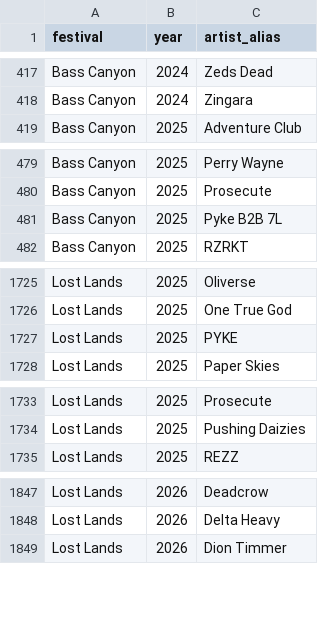
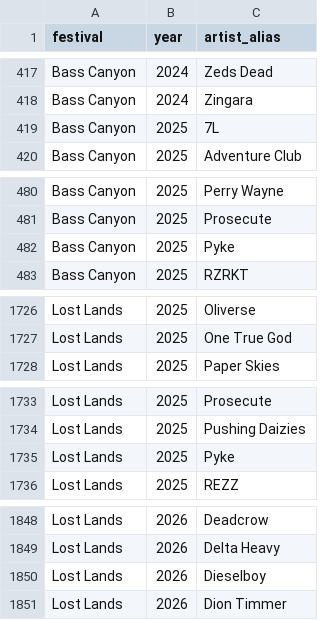
Before and after one commit to KeaganRee/cst499-capstone-lineups, a CSV file: data/processed/lineups_clean.csv, drawn as a sheet; only a part is shown, gaps mark what is left out; the diff covers the shown part only.

Commit message:
Fixed data inconsistencies

```diff
--- a/data/processed/lineups_clean.csv
+++ b/data/processed/lineups_clean.csv
@@ -418,2 +418,3 @@ Bass Canyon,2024,Zeds Dead
 Bass Canyon,2024,Zingara
+Bass Canyon,2025,7L
 Bass Canyon,2025,Adventure Club
@@ -480,3 +481,3 @@ Bass Canyon,2025,Perry Wayne
 Bass Canyon,2025,Prosecute
-Bass Canyon,2025,Pyke B2B 7L
+Bass Canyon,2025,Pyke
 Bass Canyon,2025,RZRKT
@@ -1726,3 +1727,2 @@ Lost Lands,2025,Oliverse
 Lost Lands,2025,One True God
-Lost Lands,2025,PYKE
 Lost Lands,2025,Paper Skies
@@ -1734,2 +1734,3 @@ Lost Lands,2025,Prosecute
 Lost Lands,2025,Pushing Daizies
+Lost Lands,2025,Pyke
 Lost Lands,2025,REZZ
@@ -1848,2 +1849,3 @@ Lost Lands,2026,Deadcrow
 Lost Lands,2026,Delta Heavy
+Lost Lands,2026,Dieselboy
 Lost Lands,2026,Dion Timmer
```
Also changed, not shown: 1 edited cell elsewhere in this file, data/raw/lineups.csv.
